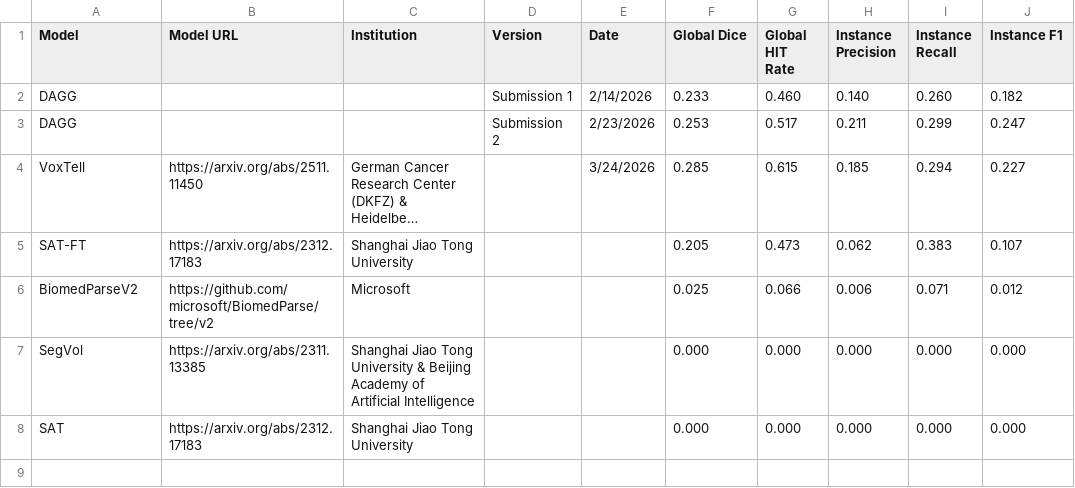
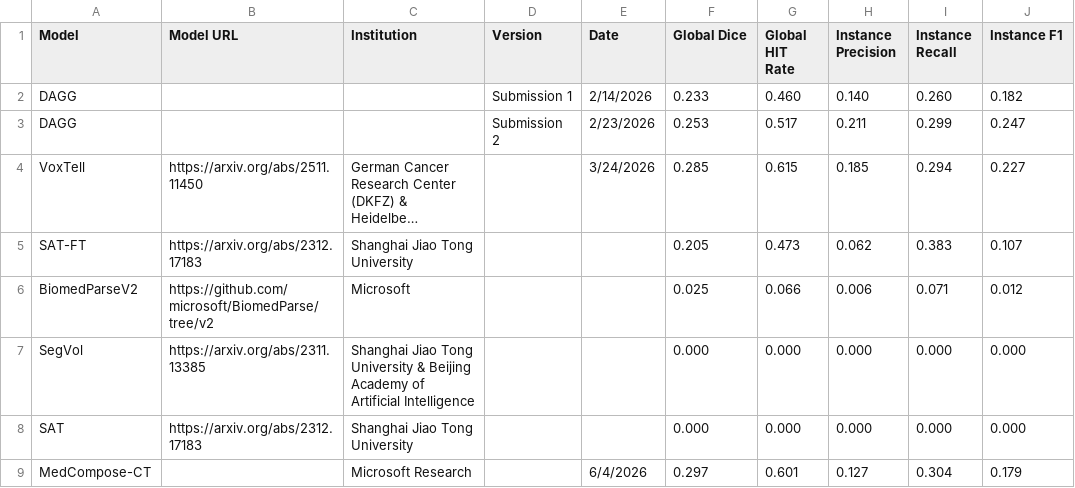
Before and after one commit to rajpurkarlab/ReXrank, a CSV file: ReXGroundingCT/ReXGroundingCT.csv, drawn as a sheet; long unchanged cells end in ….

```diff
--- a/ReXGroundingCT/ReXGroundingCT.csv
+++ b/ReXGroundingCT/ReXGroundingCT.csv
@@ -8 +8,2 @@ SegVol,https://arxiv.org/abs/2311.13385,Shanghai Jiao Tong University & Beijing
 SAT,https://arxiv.org/abs/2312.17183,Shanghai Jiao Tong University,,,0.000,0.000,0.000,0.000,0.000
+MedCompose-CT,,Microsoft Research,,6/4/2026,0.297,0.601,0.127,0.304,0.179
```
Also changed, not shown: ReXGroundingCT/per_category_results.csv, 3 other files.
